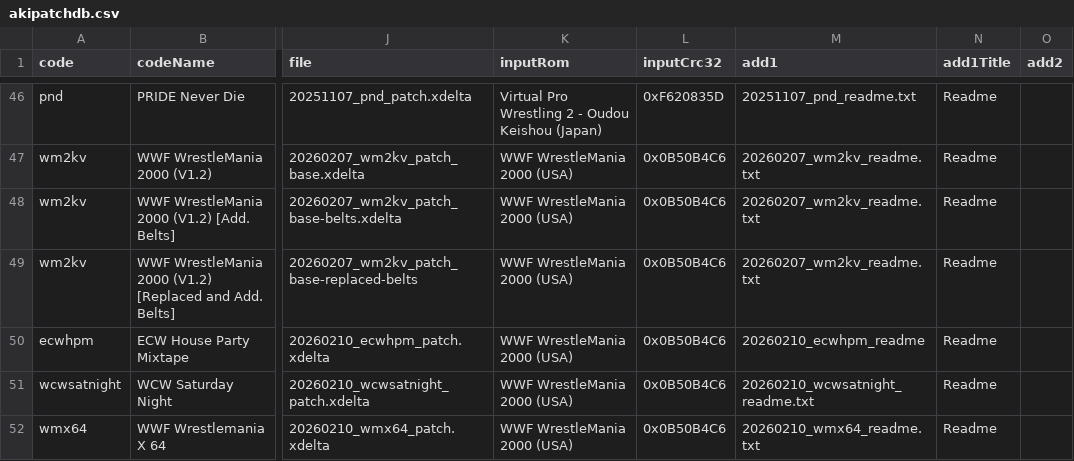
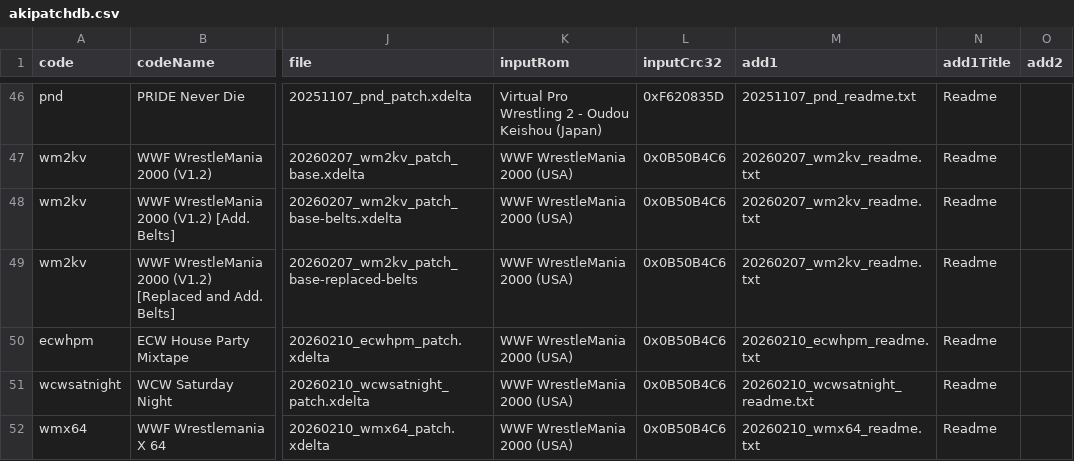
Before and after one commit to CxDrive/patcher-aki-guide, a CSV file: assets/js/akipatchdb.csv, drawn as a sheet; only a part is shown, gaps mark what is left out; the diff names each change by its address in the sheet, - before the commit and + after, or states it on an @@ line.

Commit message:
Adding SK Edition v1.2 versions of GMSpectre's releases.

```diff
--- a/assets/js/akipatchdb.csv
+++ b/assets/js/akipatchdb.csv
-M50 (add1): 20260210_ecwhpm_readme
+M50 (add1): 20260210_ecwhpm_readme.txt
```
Also changed, not shown: 1 other file.
